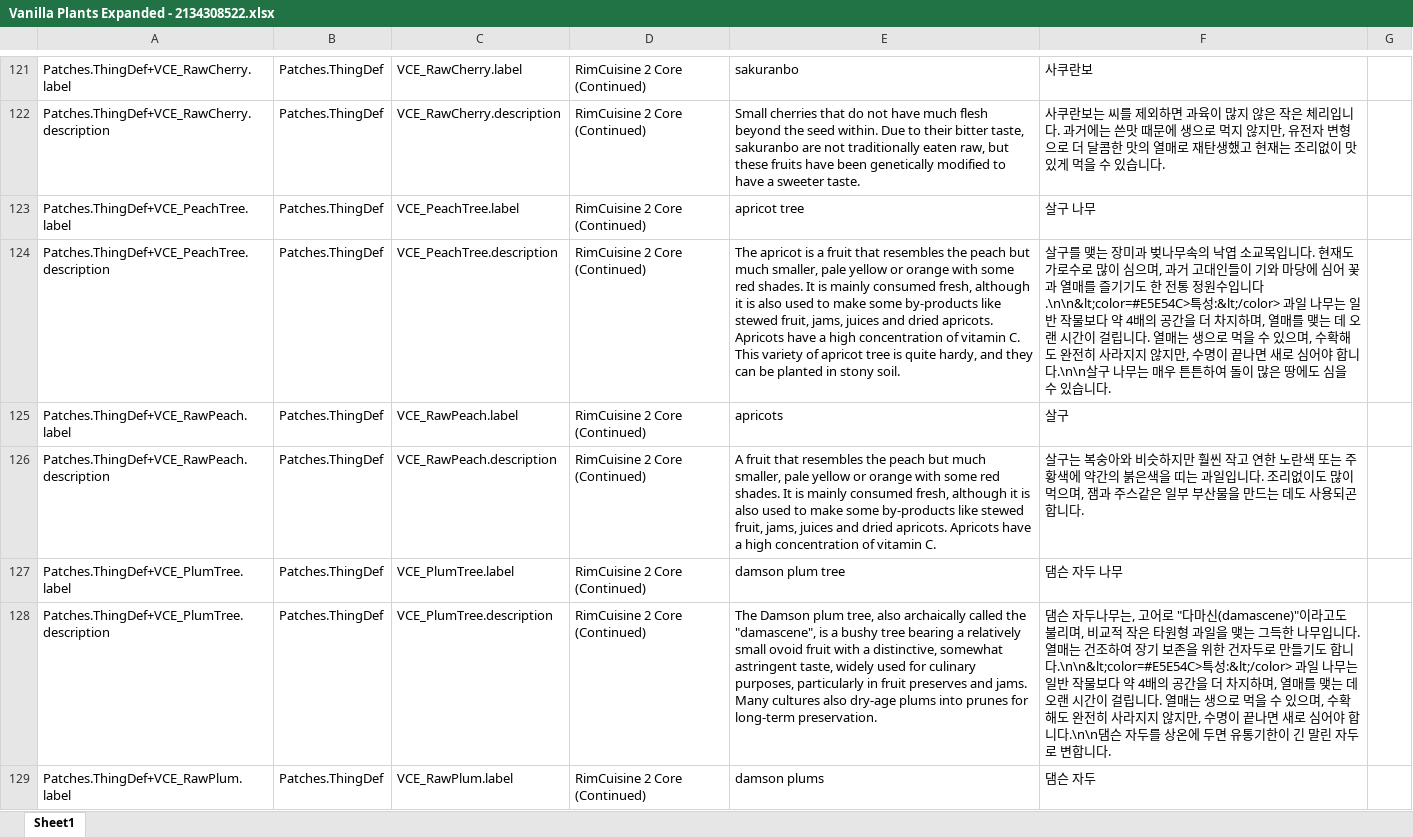
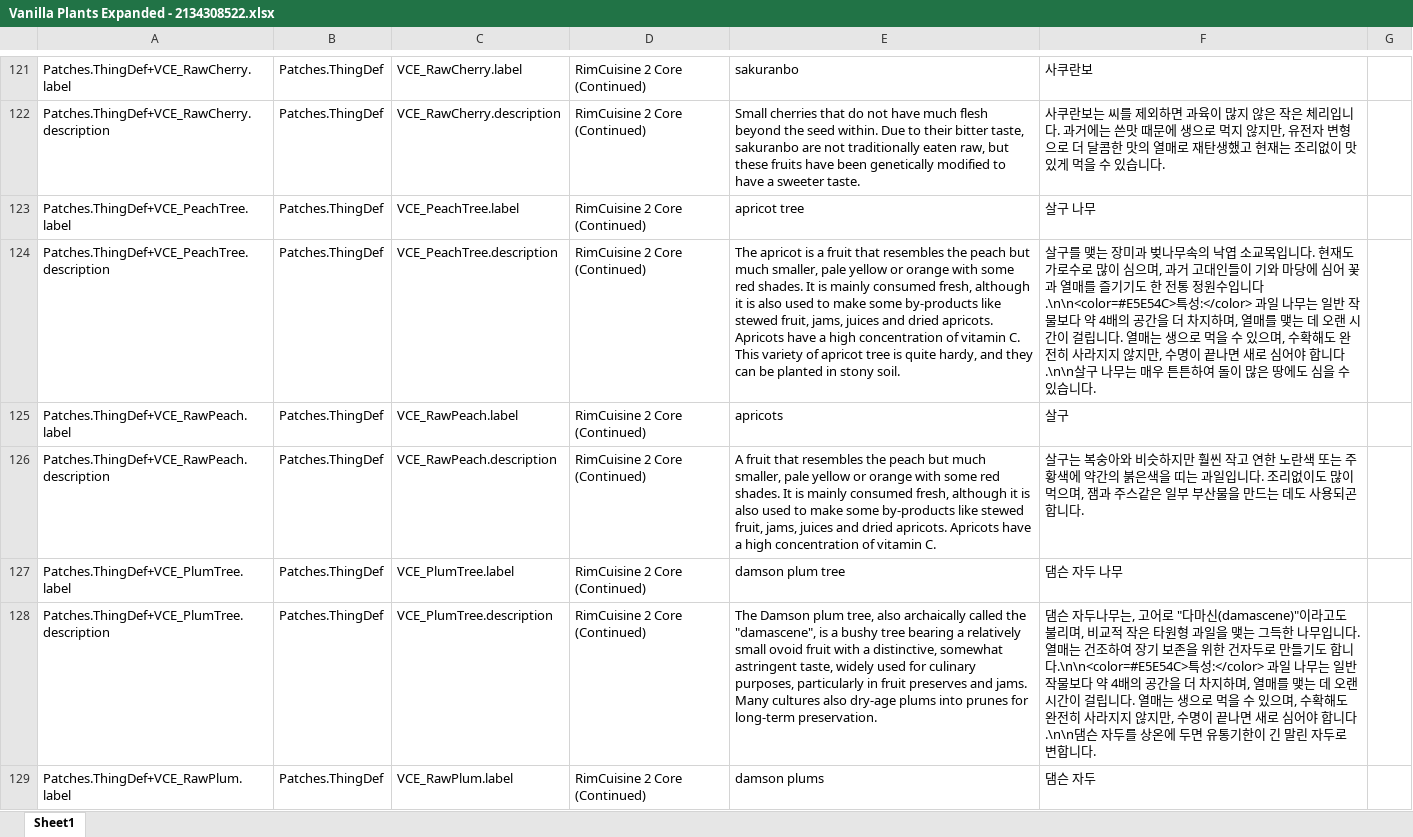
Before and after one commit to gitneapig/RMK, an Excel workbook: Pull Request Here/Vanilla Plants Expanded - 2134308522/Vanilla Plants Expanded - 2134308522.xlsx, sheet Sheet1, drawn as a sheet; only a part is shown, gaps mark what is left out; values as stored, in another font and other column widths than the file's, no borders; the diff covers the shown part only; the diff names each change by its address in the sheet, - before the commit and + after, or states it on an @@ line.

```diff
--- a/Pull Request Here/Vanilla Plants Expanded - 2134308522/Vanilla Plants Expanded - 2134308522.xlsx (sheet Sheet1)
+++ b/Pull Request Here/Vanilla Plants Expanded - 2134308522/Vanilla Plants Expanded - 2134308522.xlsx (sheet Sheet1)
-F124: …수입니다.\n\n&lt;color=#E5E54C>특성:&lt;/color> 과일 나…
+F124: …수입니다.\n\n<color=#E5E54C>특성:</color> 과일 나…
-F128: …합니다.\n\n&lt;color=#E5E54C>특성:&lt;/color> 과일 나…
+F128: …합니다.\n\n<color=#E5E54C>특성:</color> 과일 나…
```
Also changed, not shown: 33 edited cells elsewhere in this sheet, 2 other files.
